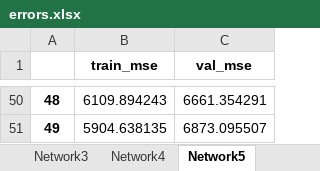
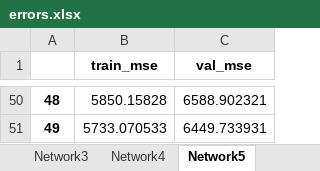
Before and after one commit to Jorgegar96/Artificial-Neural-Networks, an Excel workbook: Networks/Parte4/errors.xlsx, sheet Network5, drawn as a sheet; only a part is shown, gaps mark what is left out; values as stored, in another font and other column widths than the file's, no borders; the diff covers the shown part only; the diff names each change by its address in the sheet, - before the commit and + after, or states it on an @@ line.

```diff
--- a/Networks/Parte4/errors.xlsx (sheet Network5)
+++ b/Networks/Parte4/errors.xlsx (sheet Network5)
-B50 (train_mse): 6109.894243
+B50 (train_mse): 5850.15828
-C50 (val_mse): 6661.354291
+C50 (val_mse): 6588.902321
-B51 (train_mse): 5904.638135
+B51 (train_mse): 5733.070533
-C51 (val_mse): 6873.095507
+C51 (val_mse): 6449.733931
```
Also changed, not shown: 96 edited cells elsewhere in this sheet, sheet Network1, sheet Network2, sheet Network4, sheet Network3, Networks/Parte4/Excel/Network16.xlsx, Networks/Parte4/Excel/Network32.xlsx, 12 other files.
